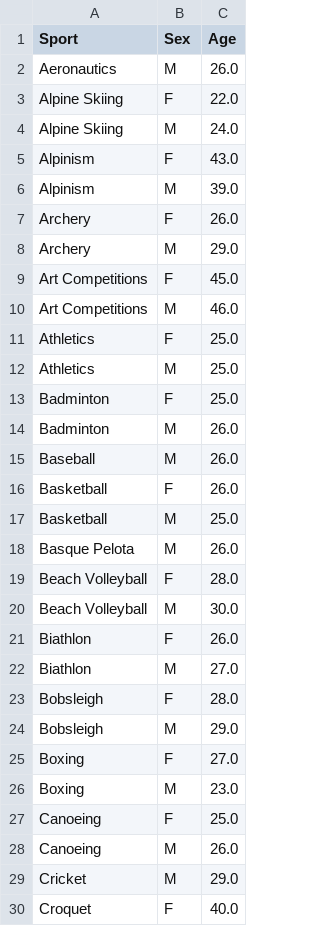
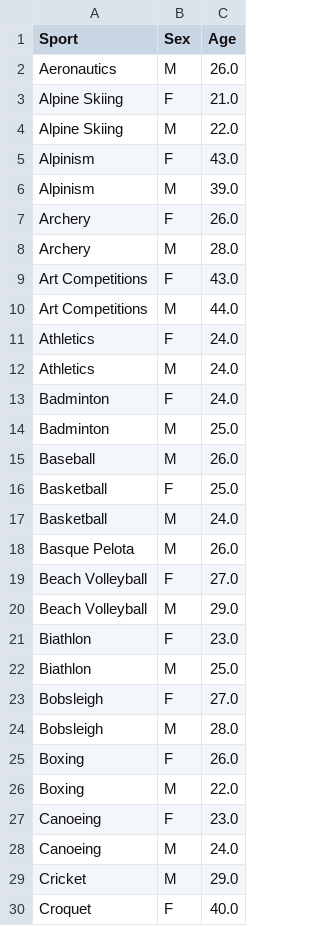
Before and after one commit to khang-dao/fit3179, a CSV file: datasets/adj-datasets/olympics-1986-2016/olympics-1986-2016-cleaned-3.csv, drawn as a sheet; only a part is shown; the diff covers the shown part only.

```diff
--- a/datasets/adj-datasets/olympics-1986-2016/olympics-1986-2016-cleaned-3.csv
+++ b/datasets/adj-datasets/olympics-1986-2016/olympics-1986-2016-cleaned-3.csv
@@ -2,4 +2,4 @@ Sport,Sex,Age
 Aeronautics,M,26.0
-Alpine Skiing,F,22.0
-Alpine Skiing,M,24.0
+Alpine Skiing,F,21.0
+Alpine Skiing,M,22.0
 Alpinism,F,43.0
@@ -7,23 +7,23 @@ Alpinism,M,39.0
 Archery,F,26.0
-Archery,M,29.0
-Art Competitions,F,45.0
-Art Competitions,M,46.0
-Athletics,F,25.0
-Athletics,M,25.0
-Badminton,F,25.0
-Badminton,M,26.0
+Archery,M,28.0
+Art Competitions,F,43.0
+Art Competitions,M,44.0
+Athletics,F,24.0
+Athletics,M,24.0
+Badminton,F,24.0
+Badminton,M,25.0
 Baseball,M,26.0
-Basketball,F,26.0
-Basketball,M,25.0
+Basketball,F,25.0
+Basketball,M,24.0
 Basque Pelota,M,26.0
-Beach Volleyball,F,28.0
-Beach Volleyball,M,30.0
-Biathlon,F,26.0
-Biathlon,M,27.0
-Bobsleigh,F,28.0
-Bobsleigh,M,29.0
-Boxing,F,27.0
-Boxing,M,23.0
-Canoeing,F,25.0
-Canoeing,M,26.0
+Beach Volleyball,F,27.0
+Beach Volleyball,M,29.0
+Biathlon,F,23.0
+Biathlon,M,25.0
+Bobsleigh,F,27.0
+Bobsleigh,M,28.0
+Boxing,F,26.0
+Boxing,M,22.0
+Canoeing,F,23.0
+Canoeing,M,24.0
 Cricket,M,29.0
```
Also changed, not shown: 16 added rows and 71 edited cells elsewhere in this file, 14 other files.
